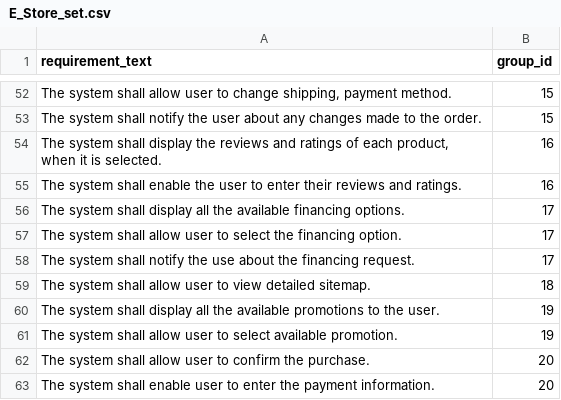
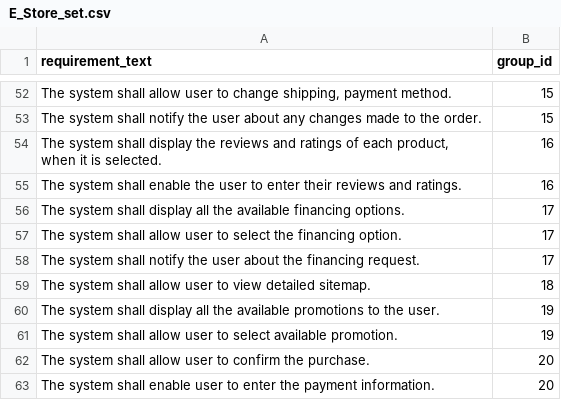
Before and after one commit to JSDumbuya/ReqRank, a CSV file: backend/datasets/E_Store_set.csv, drawn as a sheet; only a part is shown, gaps mark what is left out; the diff names each change by its address in the sheet, - before the commit and + after, or states it on an @@ line.

```diff
--- a/backend/datasets/E_Store_set.csv
+++ b/backend/datasets/E_Store_set.csv
-A58 (requirement_text): …notify the use about the…
+A58 (requirement_text): …notify the user about the…
```
Also changed, not shown: 24 other files.
